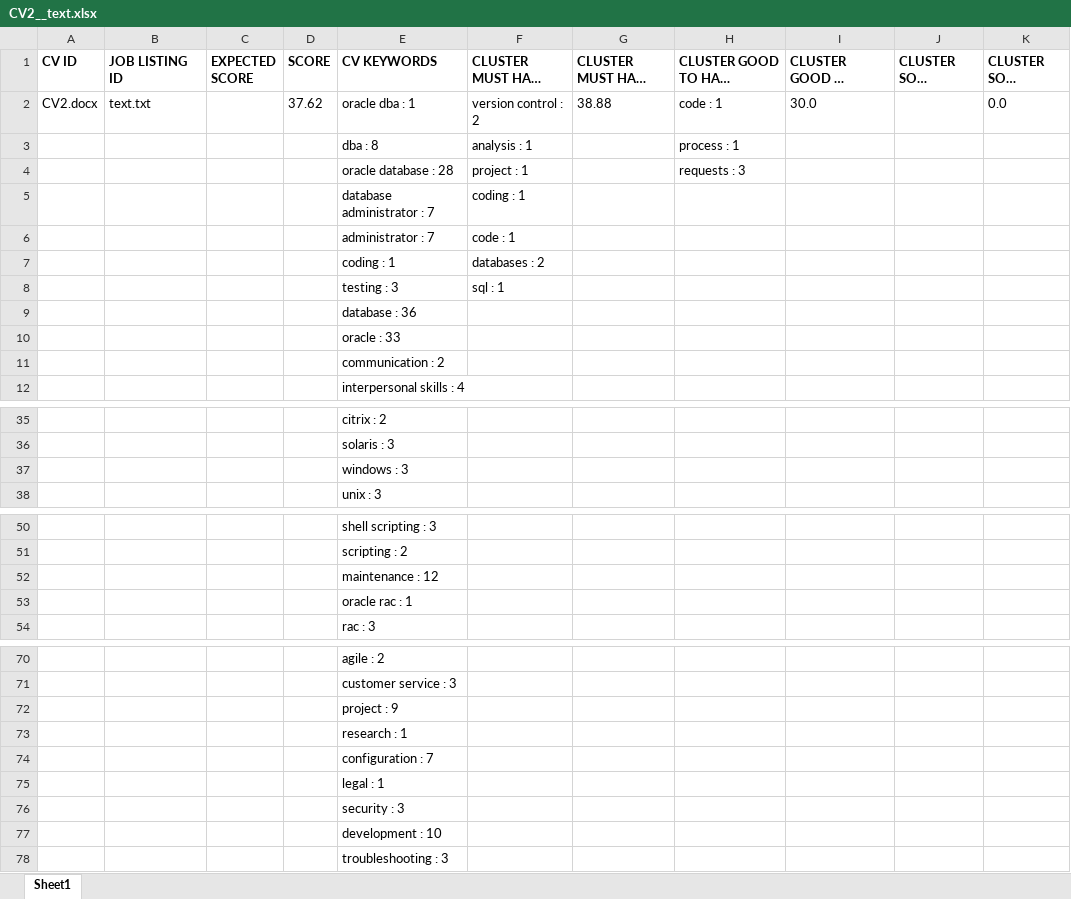
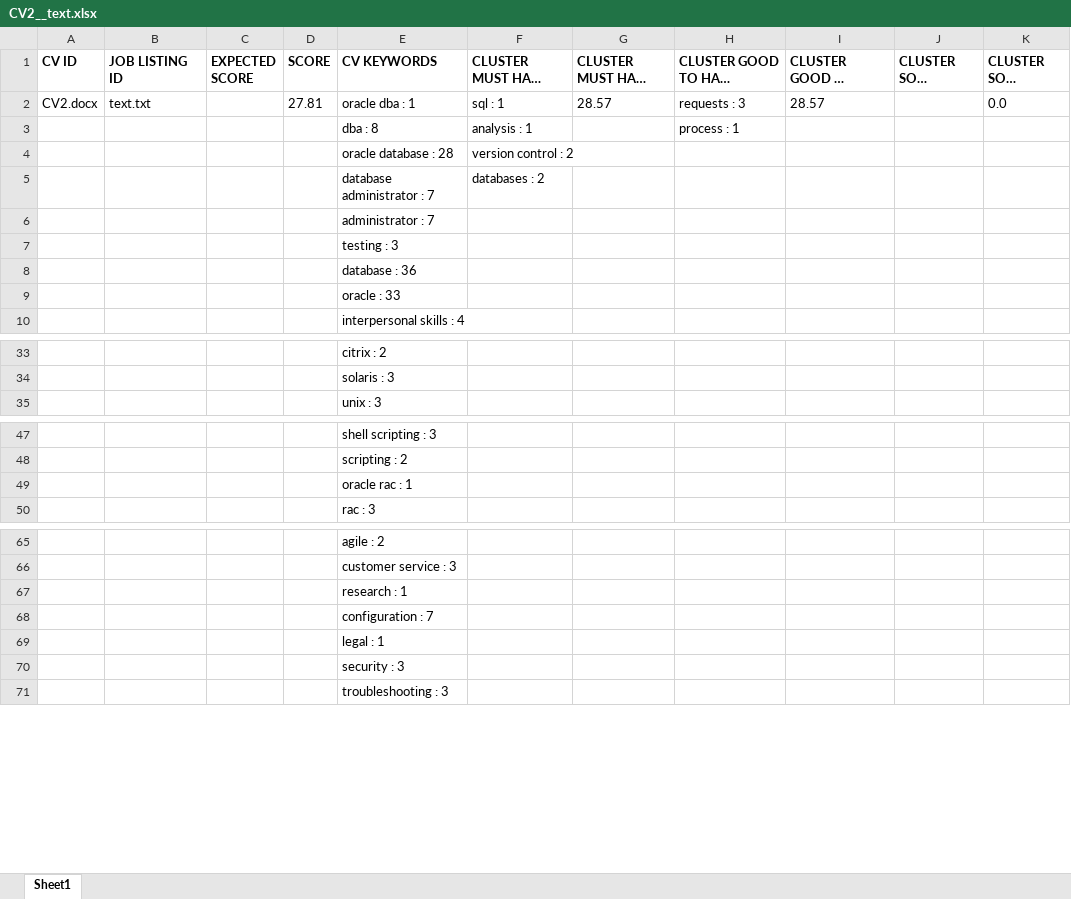
Before and after one commit to nihadazimli/pyjooblaparser, an Excel workbook: upload_files/CV2__text.xlsx, sheet Sheet1, drawn as a sheet; only a part is shown, gaps mark what is left out; long unchanged cells end in …; values as stored, in another font and other column widths than the file's, no borders; removed rows and columns are numbered as before the commit, all else as after; the diff covers the shown part only; the diff names each change by its address in the sheet, - before the commit and + after, or states it on an @@ line.

```diff
--- a/upload_files/CV2__text.xlsx (sheet Sheet1)
+++ b/upload_files/CV2__text.xlsx (sheet Sheet1)
-D2 (SCORE): 37.62
+D2 (SCORE): 27.81
-F2 (CLUSTER MUST HAVE MATCH): version control : 2
+F2 (CLUSTER MUST HAVE MATCH): sql : 1
-G2 (CLUSTER MUST HAVE SCORE): 38.88
+G2 (CLUSTER MUST HAVE SCORE): 28.57
-H2 (CLUSTER GOOD TO HAVE MATCH): code : 1
+H2 (CLUSTER GOOD TO HAVE MATCH): requests : 3
-I2 (CLUSTER GOOD TO HAVE SCORE): 30.0
+I2 (CLUSTER GOOD TO HAVE SCORE): 28.57
-row 4:  |  |  |  | oracle database : 28 | project : 1 |  | requests : 3
-row 5:  |  |  |  | database administrator : 7 | coding : 1
-row 6:  |  |  |  | administrator : 7 | code : 1
+row 4:  |  |  |  | oracle database : 28 | version control : 2
-E5 (CV KEYWORDS): coding : 1
+E5 (CV KEYWORDS): database administrator : 7
-row 8:  |  |  |  | testing : 3 | sql : 1
+row 6:  |  |  |  | administrator : 7
+row 7:  |  |  |  | testing : 3
-row 11:  |  |  |  | communication : 2
-row 37:  |  |  |  | windows : 3
-row 52:  |  |  |  | maintenance : 12
-row 72:  |  |  |  | project : 9
-row 77:  |  |  |  | development : 10
```
Also changed, not shown: 3 removed rows elsewhere in this sheet, upload_files/BK_746_2-converted__text.xlsx, upload_files/nihad-azimli-resume__text.xlsx, 6 other files.
